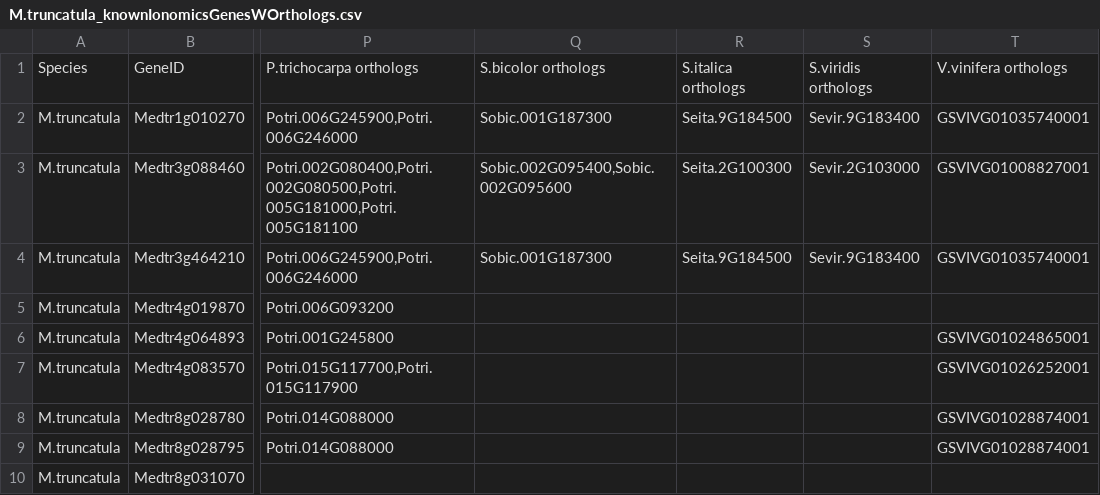
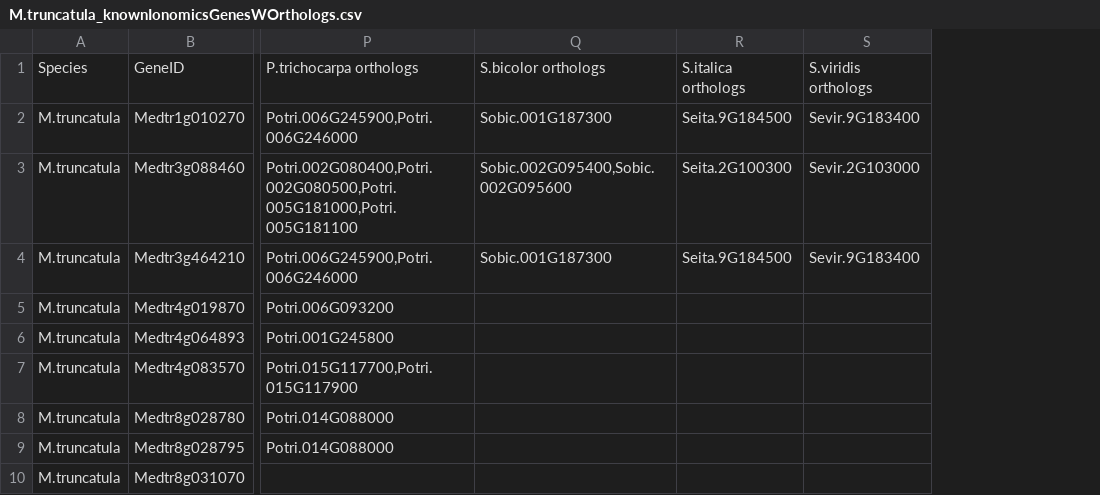
Before and after one commit to baxterlab/KIG, a CSV file: outputfiles_v1.0/M.truncatula_knownIonomicsGenesWOrthologs.csv, drawn as a sheet; only a part is shown, gaps mark what is left out; the diff names each change by its address in the sheet, - before the commit and + after, or states it on an @@ line.

```diff
--- a/outputfiles_v1.0/M.truncatula_knownIonomicsGenesWOrthologs.csv
+++ b/outputfiles_v1.0/M.truncatula_knownIonomicsGenesWOrthologs.csv
-column T, rows 1-9: V.vinifera orthologs | GSVIVG01035740001 | GSVIVG01008827001 | GSVIVG01035740001 |  | GSVIVG01024865001 | GSVIVG01026252001 | GSVIVG01028874001 | GSVIVG01028874001
```
Also changed, not shown: outputfiles_v1.0/G.max_knownIonomicsGenesWOrthologs.csv, outputfiles_v1.0/O.sativa_knownIonomicsGenesWOrthologs.csv, 7 other files.
